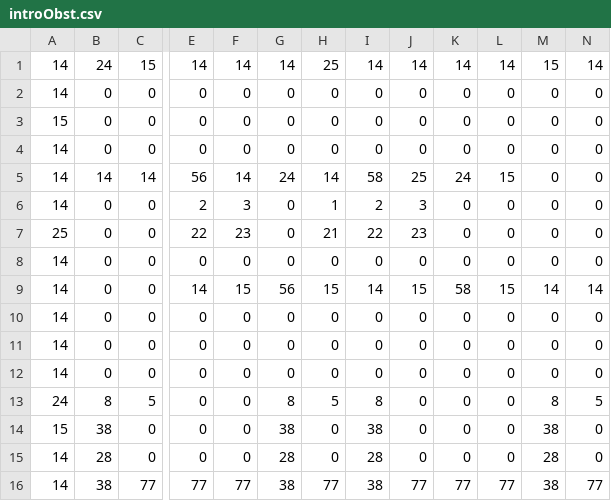
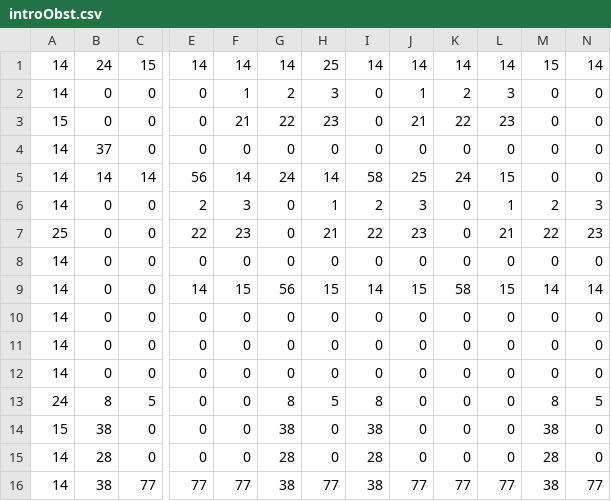
Before and after one commit to ewidodo/120-final-game, a CSV file: tilemaps/introObst.csv, drawn as a sheet; only a part is shown, gaps mark what is left out; the diff names each change by its address in the sheet, - before the commit and + after, or states it on an @@ line.

Commit message:
Level2 changes

```diff
--- a/tilemaps/introObst.csv
+++ b/tilemaps/introObst.csv
-F2: 0
+F2: 1
-G2: 0
+G2: 2
-H2: 0
+H2: 3
-J2: 0
+J2: 1
-K2: 0
+K2: 2
-L2: 0
+L2: 3
-F3: 0
+F3: 21
-G3: 0
+G3: 22
-H3: 0
+H3: 23
-J3: 0
+J3: 21
-K3: 0
+K3: 22
-L3: 0
+L3: 23
-B4: 0
+B4: 37
-L6: 0
+L6: 1
-M6: 0
+M6: 2
-N6: 0
+N6: 3
-L7: 0
+L7: 21
-M7: 0
+M7: 22
-N7: 0
+N7: 23
```
